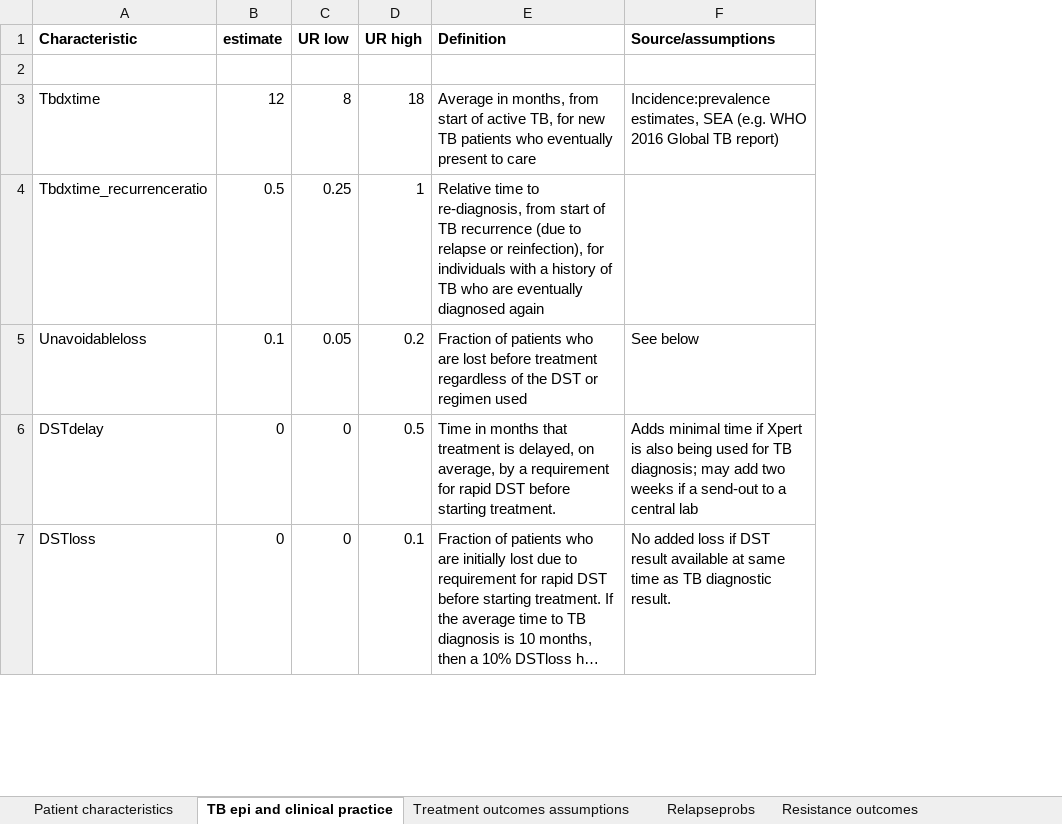
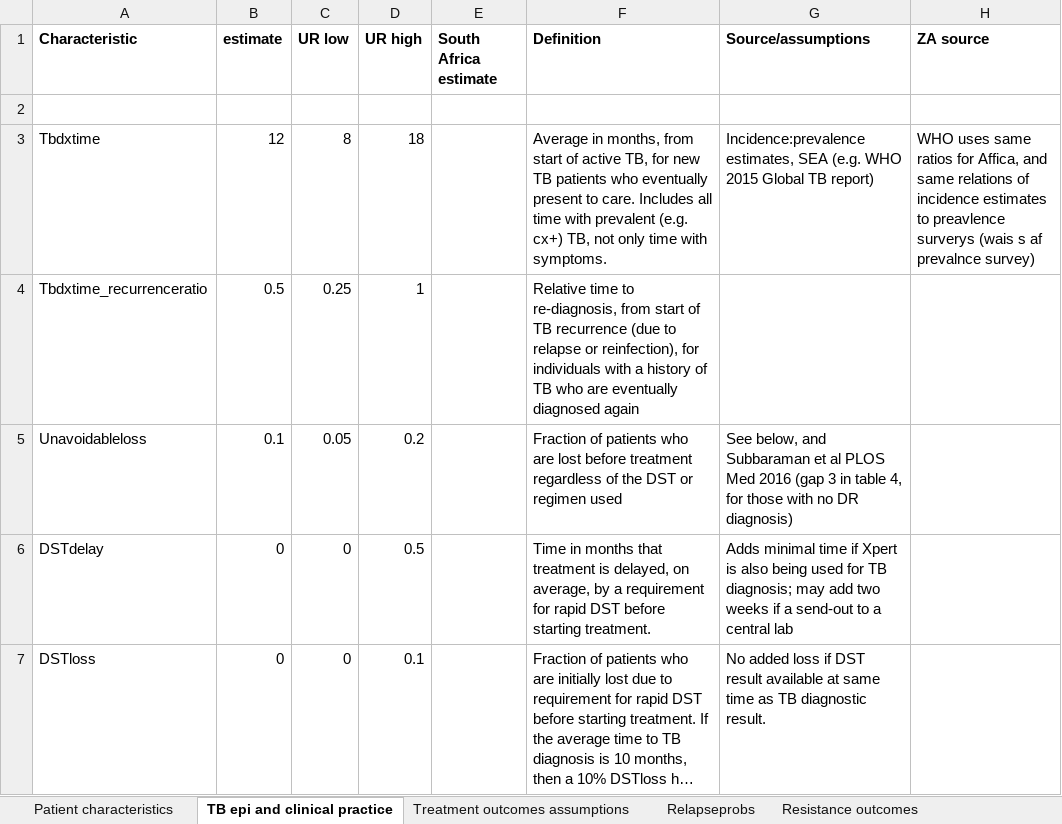
Before and after one commit to eakendall/universal, an Excel workbook: BPaMZ Xpert XDR cohort model parameters.xlsx, sheet TB epi and clinical practice, drawn as a sheet; only a part is shown; long unchanged cells end in …; values as stored, in another font and other column widths than the file's, no borders; addresses are those after the commit; the diff covers the shown part only; the diff names each change by its address in the sheet, - before the commit and + after, or states it on an @@ line.

```diff
--- a/BPaMZ Xpert XDR cohort model parameters.xlsx (sheet TB epi and clinical practice)
+++ b/BPaMZ Xpert XDR cohort model parameters.xlsx (sheet TB epi and clinical practice)
+column E (South Africa estimate), empty
+column H (ZA source), row 3: WHO uses same ratios for Affica, and same relations of incidence estimates to preavlence surverys (wais s af prevalnce survey)
-F3 (Definition): …present to care
+F3 (Definition): …present to care. Includes all time with prevalent (e.g. cx+) TB, not only time with symptoms.
-G3 (Source/assumptions): …(e.g. WHO 2016 Global TB…
+G3 (Source/assumptions): …(e.g. WHO 2015 Global TB…
-G5 (Source/assumptions): See below
+G5 (Source/assumptions): See below, and Subbaraman et al PLOS Med 2016 (gap 3 in table 4, for those with no DR diagnosis)
```
Also changed, not shown: 4 edited cells elsewhere in this sheet, sheet Patient characteristics, sheet Resistance outcomes, sheet Treatment outcomes assumptions, sheet Moxi and PZA resistance data SE, 7 other files.
